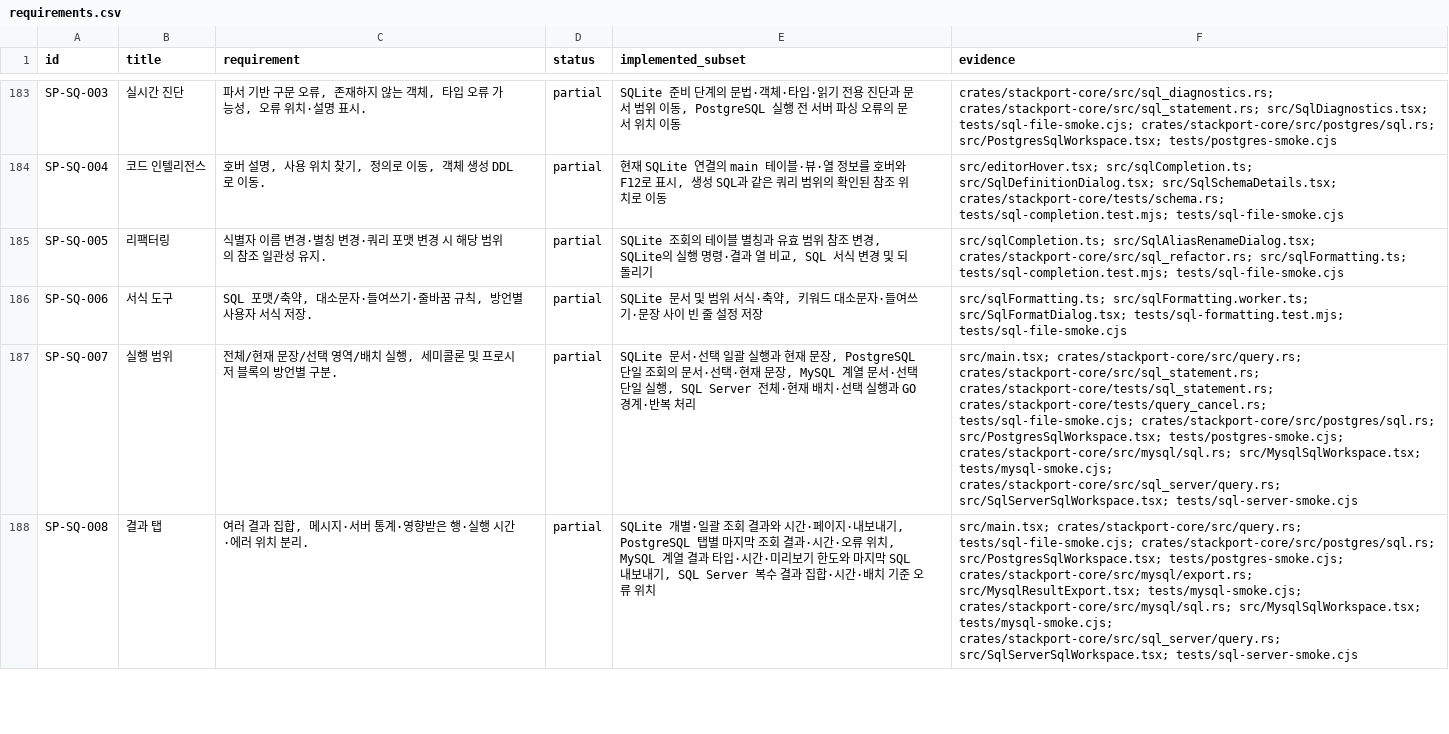
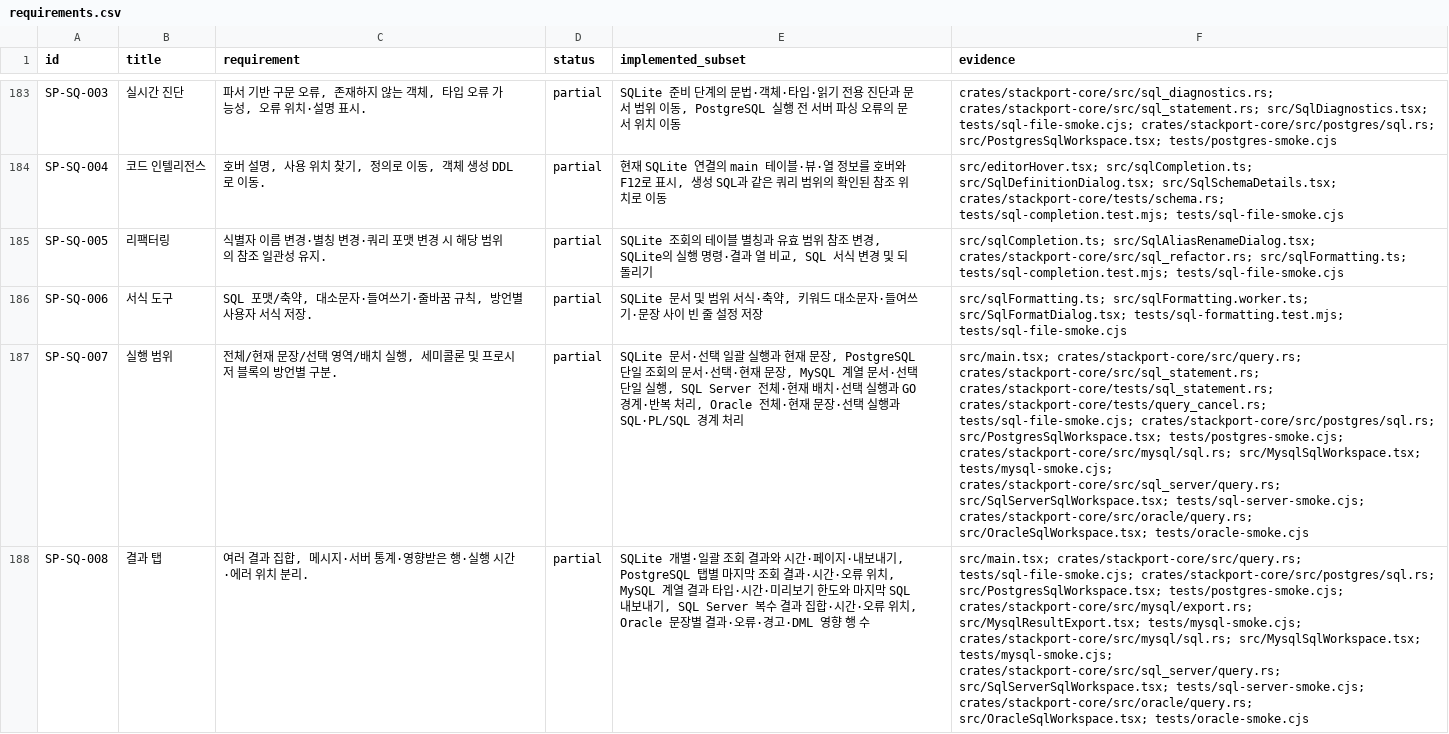
Before and after one commit to KimPolar/StackPort, a CSV file: docs/requirements.csv, drawn as a sheet; only a part is shown, gaps mark what is left out; the diff covers the shown part only; the diff names each change by its address in the sheet, - before the commit and + after, or states it on an @@ line.

Commit message:
feat: execute Oracle SQL and PL/SQL scripts

```diff
--- a/docs/requirements.csv
+++ b/docs/requirements.csv
-E187 (implemented_subset): …복 처리
+E187 (implemented_subset): …복 처리, Oracle 전체·현재 문장·선택 실행과 SQL·PL/SQL 경계 처리
-F187 (evidence): …crates/stackport-core/src/sql_server/query.rs; src/SqlServerSqlWorkspace.tsx; tests/sql-server-smoke.cjs
+F187 (evidence): …crates/stackport-core/src/sql_server/query.rs; src/SqlServerSqlWorkspace.tsx; tests/sql-server-smoke.cjs; crates/stackport-core/src/oracle/query.rs; src/OracleSqlWorkspace.tsx; tests/oracle-smoke.cjs
-E188 (implemented_subset): …·시간·배치 기준 오류 위치
+E188 (implemented_subset): …·시간·오류 위치, Oracle 문장별 결과·오류·경고·DML 영향 행 수
-F188 (evidence): …crates/stackport-core/src/sql_server/query.rs; src/SqlServerSqlWorkspace.tsx; tests/sql-server-smoke.cjs
+F188 (evidence): …crates/stackport-core/src/sql_server/query.rs; src/SqlServerSqlWorkspace.tsx; tests/sql-server-smoke.cjs; crates/stackport-core/src/oracle/query.rs; src/OracleSqlWorkspace.tsx; tests/oracle-smoke.cjs
```
Also changed, not shown: 11 edited cells elsewhere in this file, 19 other files.
